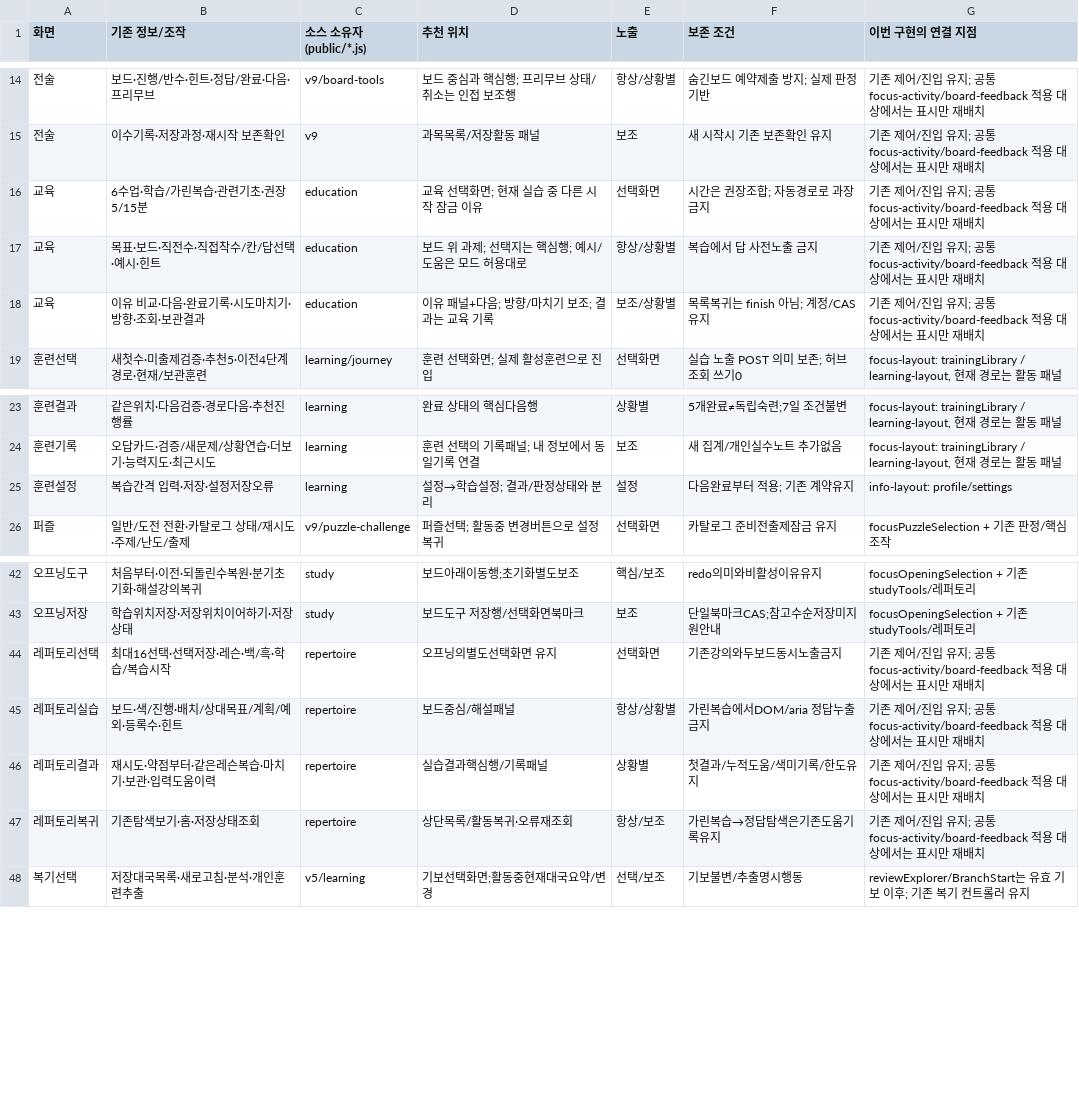
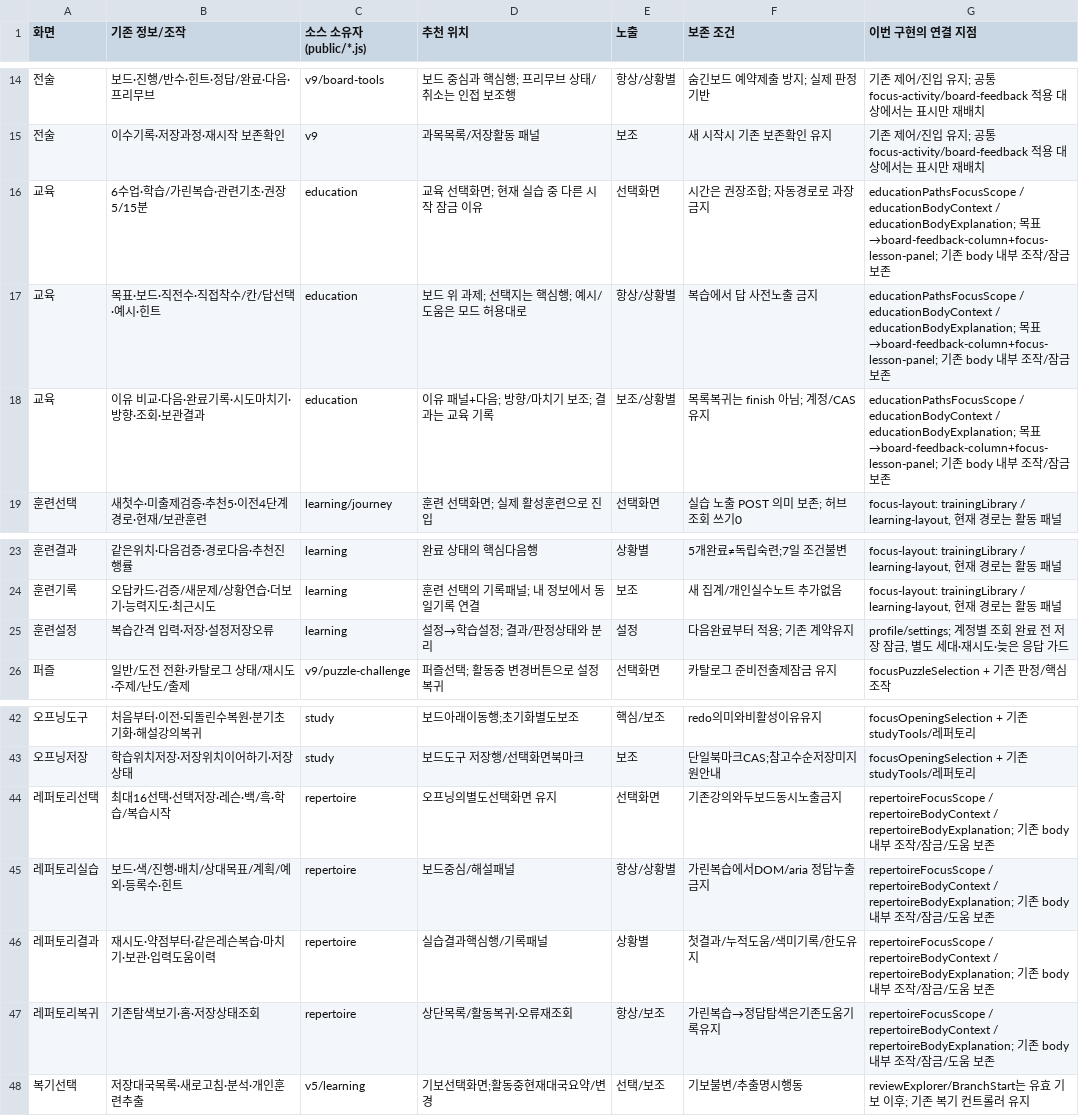
Before and after one commit to hee908862-tech/chess-master-academy, a CSV file: docs/qa-focus-interface/feature-map.csv, drawn as a sheet; only a part is shown, gaps mark what is left out.

Commit message:
Fix focused panel ownership, guest focus and lesson layout regressions

```diff
--- a/docs/qa-focus-interface/feature-map.csv
+++ b/docs/qa-focus-interface/feature-map.csv
@@ -15,5 +15,5 @@
 전술,이수기록·저장과정·재시작 보존확인,v9,과목목록/저장활동 패널,보조,새 시작시 기존 보존확인 유지,기존 제어/진입 유지; 공통 focus-activity/board-feedback 적용 대상에서는 표시만 재배치
-교육,6수업·학습/가린복습·관련기초·권장5/15분,education,교육 선택화면; 현재 실습 중 다른 시작 잠금 이유,선택화면,시간은 권장조합; 자동경로로 과장금지,기존 제어/진입 유지; 공통 focus-activity/board-feedback 적용 대상에서는 표시만 재배치
-교육,목표·보드·직전수·직접착수/칸/답선택·예시·힌트,education,보드 위 과제; 선택지는 핵심행; 예시/도움은 모드 허용대로,항상/상황별,복습에서 답 사전노출 금지,기존 제어/진입 유지; 공통 focus-activity/board-feedback 적용 대상에서는 표시만 재배치
-교육,이유 비교·다음·완료기록·시도마치기·방향·조회·보관결과,education,이유 패널+다음; 방향/마치기 보조; 결과는 교육 기록,보조/상황별,목록복귀는 finish 아님; 계정/CAS 유지,기존 제어/진입 유지; 공통 focus-activity/board-feedback 적용 대상에서는 표시만 재배치
+교육,6수업·학습/가린복습·관련기초·권장5/15분,education,교육 선택화면; 현재 실습 중 다른 시작 잠금 이유,선택화면,시간은 권장조합; 자동경로로 과장금지,educationPathsFocusScope / educationBodyContext / educationBodyExplanation; 목표→board-feedback-column+focus-lesson-panel; 기존 body 내부 조작/잠금 보존
+교육,목표·보드·직전수·직접착수/칸/답선택·예시·힌트,education,보드 위 과제; 선택지는 핵심행; 예시/도움은 모드 허용대로,항상/상황별,복습에서 답 사전노출 금지,educationPathsFocusScope / educationBodyContext / educationBodyExplanation; 목표→board-feedback-column+focus-lesson-panel; 기존 body 내부 조작/잠금 보존
+교육,이유 비교·다음·완료기록·시도마치기·방향·조회·보관결과,education,이유 패널+다음; 방향/마치기 보조; 결과는 교육 기록,보조/상황별,목록복귀는 finish 아님; 계정/CAS 유지,educationPathsFocusScope / educationBodyContext / educationBodyExplanation; 목표→board-feedback-column+focus-lesson-panel; 기존 body 내부 조작/잠금 보존
 훈련선택,새첫수·미출제검증·추천5·이전4단계경로·현재/보관훈련,learning/journey,훈련 선택화면; 실제 활성훈련으로 진입,선택화면,실습 노출 POST 의미 보존; 허브 조회 쓰기0,"focus-layout: trainingLibrary / learning-layout, 현재 경로는 활동 패널"
@@ -24,3 +24,3 @@
 훈련기록,오답카드·검증/새문제/상황연습·더보기·능력지도·최근시도,learning,훈련 선택의 기록패널; 내 정보에서 동일기록 연결,보조,새 집계/개인실수노트 추가없음,"focus-layout: trainingLibrary / learning-layout, 현재 경로는 활동 패널"
-훈련설정,복습간격 입력·저장·설정저장오류,learning,설정→학습설정; 결과/판정상태와 분리,설정,다음완료부터 적용; 기존 계약유지,info-layout: profile/settings
+훈련설정,복습간격 입력·저장·설정저장오류,learning,설정→학습설정; 결과/판정상태와 분리,설정,다음완료부터 적용; 기존 계약유지,"profile/settings; 계정별 조회 완료 전 저장 잠금, 별도 세대·재시도·늦은 응답 가드"
 퍼즐,일반/도전 전환·카탈로그 상태/재시도·주제/난도/출제,v9/puzzle-challenge,퍼즐선택; 활동중 변경버튼으로 설정 복귀,선택화면,카탈로그 준비전출제잠금 유지,focusPuzzleSelection + 기존 판정/핵심 조작
@@ -43,6 +43,6 @@
 오프닝저장,학습위치저장·저장위치이어하기·저장상태,study,보드도구 저장행/선택화면북마크,보조,단일북마크CAS;참고수순저장미지원안내,focusOpeningSelection + 기존 studyTools/레퍼토리
-레퍼토리선택,최대16선택·선택저장·레슨·백/흑·학습/복습시작,repertoire,오프닝의별도선택화면 유지,선택화면,기존강의와두보드동시노출금지,기존 제어/진입 유지; 공통 focus-activity/board-feedback 적용 대상에서는 표시만 재배치
-레퍼토리실습,보드·색/진행·배치/상대목표/계획/예외·등록수·힌트,repertoire,보드중심/해설패널,항상/상황별,가린복습에서DOM/aria 정답누출금지,기존 제어/진입 유지; 공통 focus-activity/board-feedback 적용 대상에서는 표시만 재배치
-레퍼토리결과,재시도·약점부터·같은레슨복습·마치기·보관·입력도움이력,repertoire,실습결과핵심행/기록패널,상황별,첫결과/누적도움/색미기록/한도유지,기존 제어/진입 유지; 공통 focus-activity/board-feedback 적용 대상에서는 표시만 재배치
-레퍼토리복귀,기존탐색보기·홈·저장상태조회,repertoire,상단목록/활동복귀·오류재조회,항상/보조,가린복습→정답탐색은기존도움기록유지,기존 제어/진입 유지; 공통 focus-activity/board-feedback 적용 대상에서는 표시만 재배치
+레퍼토리선택,최대16선택·선택저장·레슨·백/흑·학습/복습시작,repertoire,오프닝의별도선택화면 유지,선택화면,기존강의와두보드동시노출금지,repertoireFocusScope / repertoireBodyContext / repertoireBodyExplanation; 기존 body 내부 조작/잠금/도움 보존
+레퍼토리실습,보드·색/진행·배치/상대목표/계획/예외·등록수·힌트,repertoire,보드중심/해설패널,항상/상황별,가린복습에서DOM/aria 정답누출금지,repertoireFocusScope / repertoireBodyContext / repertoireBodyExplanation; 기존 body 내부 조작/잠금/도움 보존
+레퍼토리결과,재시도·약점부터·같은레슨복습·마치기·보관·입력도움이력,repertoire,실습결과핵심행/기록패널,상황별,첫결과/누적도움/색미기록/한도유지,repertoireFocusScope / repertoireBodyContext / repertoireBodyExplanation; 기존 body 내부 조작/잠금/도움 보존
+레퍼토리복귀,기존탐색보기·홈·저장상태조회,repertoire,상단목록/활동복귀·오류재조회,항상/보조,가린복습→정답탐색은기존도움기록유지,repertoireFocusScope / repertoireBodyContext / repertoireBodyExplanation; 기존 body 내부 조작/잠금/도움 보존
 복기선택,저장대국목록·새로고침·분석·개인훈련추출,v5/learning,기보선택화면;활동중현재대국요약/변경,선택/보조,기보불변/추출명시행동,reviewExplorer/BranchStart는 유효 기보 이후; 기존 복기 컨트롤러 유지
```
Also changed, not shown: 22 other files.
